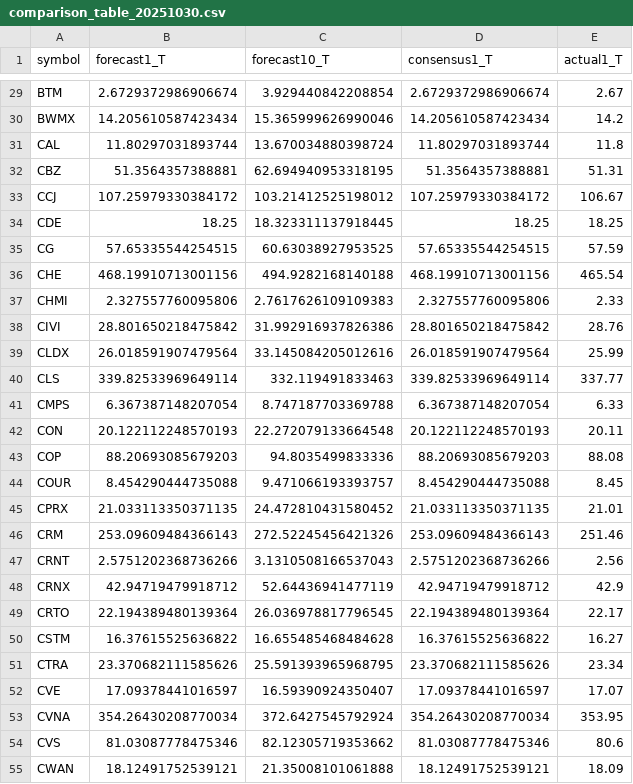
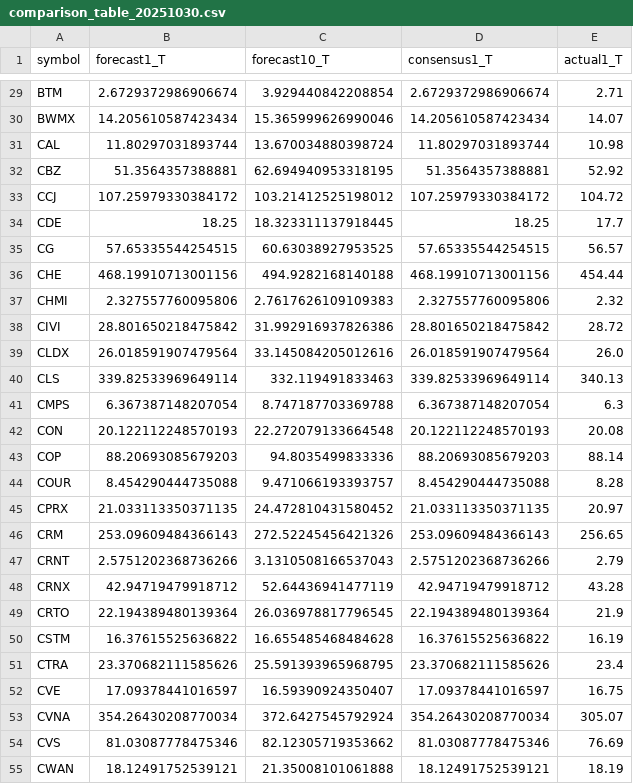
Before and after one commit to TheEMeraldNetwork/Daily_LSTM, a CSV file: App/data/comparison_table_20251030.csv, drawn as a sheet; only a part is shown, gaps mark what is left out; the diff covers the shown part only; the diff names each change by its address in the sheet, - before the commit and + after, or states it on an @@ line.

```diff
--- a/App/data/comparison_table_20251030.csv
+++ b/App/data/comparison_table_20251030.csv
-E29 (actual1_T): 2.67
+E29 (actual1_T): 2.71
-E30 (actual1_T): 14.2
+E30 (actual1_T): 14.07
-E31 (actual1_T): 11.8
+E31 (actual1_T): 10.98
-E32 (actual1_T): 51.31
+E32 (actual1_T): 52.92
-E33 (actual1_T): 106.67
+E33 (actual1_T): 104.72
-E34 (actual1_T): 18.25
+E34 (actual1_T): 17.7
-E35 (actual1_T): 57.59
+E35 (actual1_T): 56.57
-E36 (actual1_T): 465.54
+E36 (actual1_T): 454.44
-E37 (actual1_T): 2.33
+E37 (actual1_T): 2.32
-E38 (actual1_T): 28.76
+E38 (actual1_T): 28.72
-E39 (actual1_T): 25.99
+E39 (actual1_T): 26.0
-E40 (actual1_T): 337.77
+E40 (actual1_T): 340.13
-E41 (actual1_T): 6.33
+E41 (actual1_T): 6.3
-E42 (actual1_T): 20.11
+E42 (actual1_T): 20.08
-E43 (actual1_T): 88.08
+E43 (actual1_T): 88.14
-E44 (actual1_T): 8.45
+E44 (actual1_T): 8.28
-E45 (actual1_T): 21.01
+E45 (actual1_T): 20.97
-E46 (actual1_T): 251.46
+E46 (actual1_T): 256.65
-E47 (actual1_T): 2.56
+E47 (actual1_T): 2.79
-E48 (actual1_T): 42.9
+E48 (actual1_T): 43.28
-E49 (actual1_T): 22.17
+E49 (actual1_T): 21.9
-E50 (actual1_T): 16.27
+E50 (actual1_T): 16.19
-E51 (actual1_T): 23.34
+E51 (actual1_T): 23.4
-E52 (actual1_T): 17.07
+E52 (actual1_T): 16.75
-E53 (actual1_T): 353.95
+E53 (actual1_T): 305.07
-E54 (actual1_T): 80.6
+E54 (actual1_T): 76.69
-E55 (actual1_T): 18.09
+E55 (actual1_T): 18.19
```
Also changed, not shown: 153 edited cells elsewhere in this file, App/data/bins_summary_20251030.csv, 38 other files.
